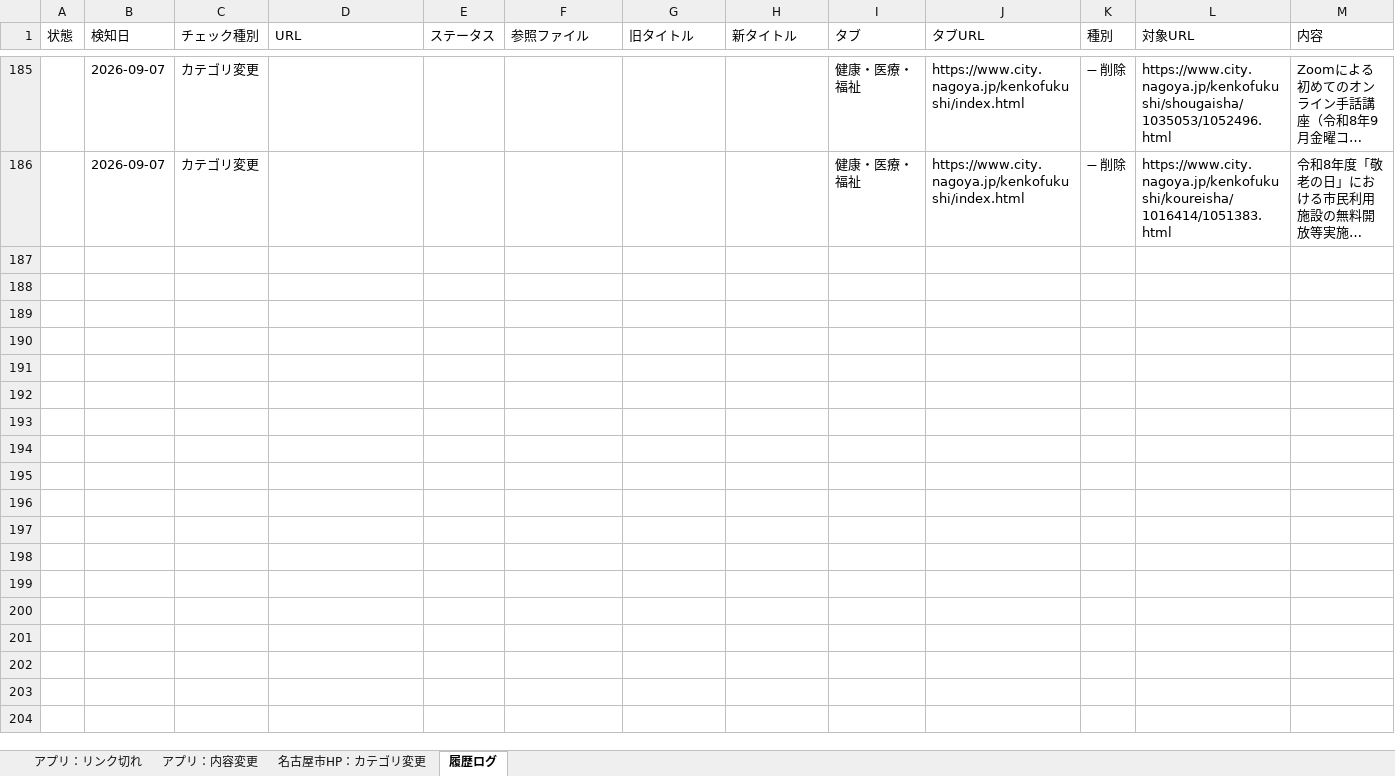
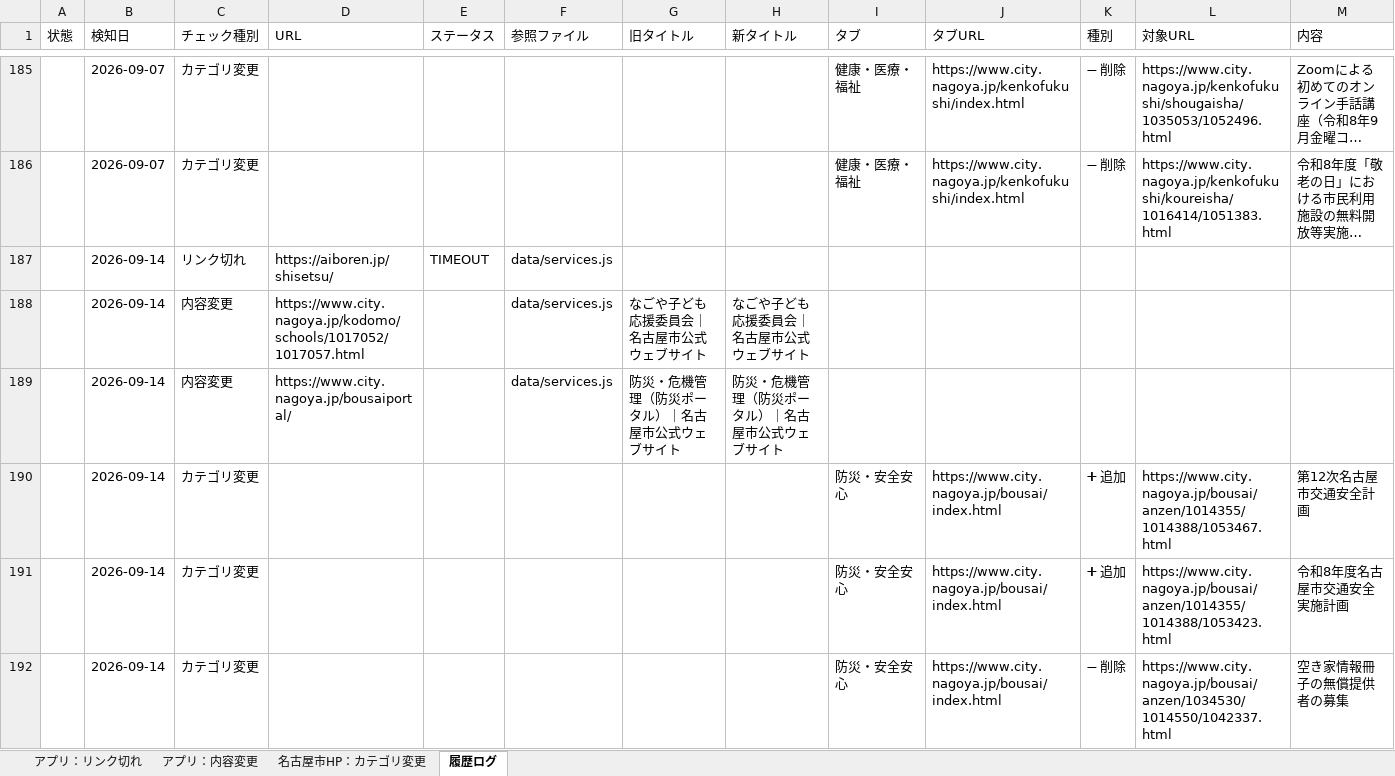
Before and after one commit to anishihara-prog/NagoyaApp, an Excel workbook: reports/latest-report.xlsx, sheet 履歴ログ, drawn as a sheet; only a part is shown, gaps mark what is left out; long unchanged cells end in …; values as stored, in another font and other column widths than the file's, no borders; the diff covers the shown part only; the diff names each change by its address in the sheet, - before the commit and + after, or states it on an @@ line.

```diff
--- a/reports/latest-report.xlsx (sheet 履歴ログ)
+++ b/reports/latest-report.xlsx (sheet 履歴ログ)
+row 187:  | 2026-09-14 | リンク切れ | https://aiboren.jp/shisetsu/ | TIMEOUT | data/services.js
+row 188:  | 2026-09-14 | 内容変更 | https://www.city.nagoya.jp/kodomo/schools/1017052/1017057.html |  | data/services.js | なごや子ども応援委員会｜名古屋市公式ウェブサイト | なごや子ども応援委員会｜名古屋市公式ウェブサイト
+row 189:  | 2026-09-14 | 内容変更 | https://www.city.nagoya.jp/bousaiportal/ |  | data/services.js | 防災・危機管理（防災ポータル）｜名古屋市公式ウェブサイト | 防災・危機管理（防災ポータル）｜名古屋市公式ウェブサイト
+row 190:  | 2026-09-14 | カテゴリ変更 |  |  |  |  |  | 防災・安全安心 | https://www.city.nagoya.jp/bousai/index.html | ➕ 追加 | https://www.city.nagoya.jp/bousai/anzen/1014355/1014388/1053467.html | 第12次名古屋市交通安全計画
+row 191:  | 2026-09-14 | カテゴリ変更 |  |  |  |  |  | 防災・安全安心 | https://www.city.nagoya.jp/bousai/index.html | ➕ 追加 | https://www.city.nagoya.jp/bousai/anzen/1014355/1014388/1053423.html | 令和8年度名古屋市交通安全実施計画
+row 192:  | 2026-09-14 | カテゴリ変更 |  |  |  |  |  | 防災・安全安心 | https://www.city.nagoya.jp/bousai/index.html | ➖ 削除 | https://www.city.nagoya.jp/bousai/anzen/1034530/1014550/1042337.html | 空き家情報冊子の無償提供者の募集
```
Also changed, not shown: 15 added rows elsewhere in this sheet, sheet 名古屋市HP：カテゴリ変更, sheet アプリ：内容変更, sheet アプリ：リンク切れ, 2 other files.
